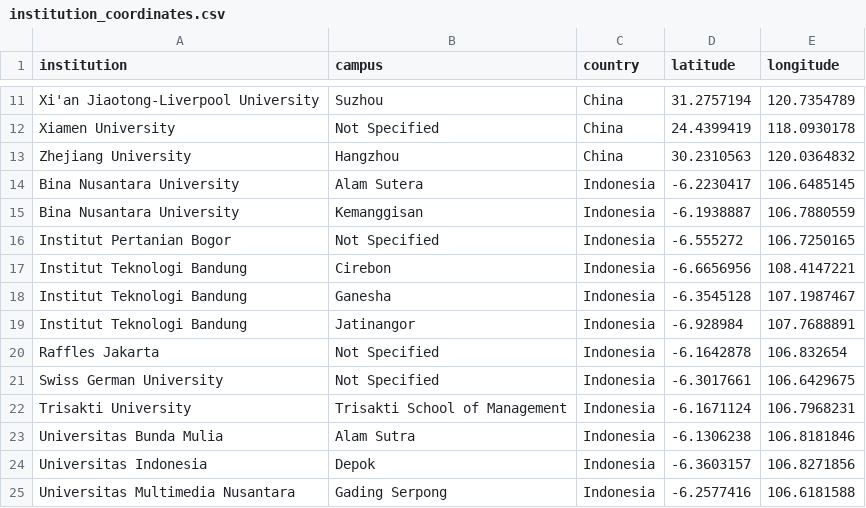
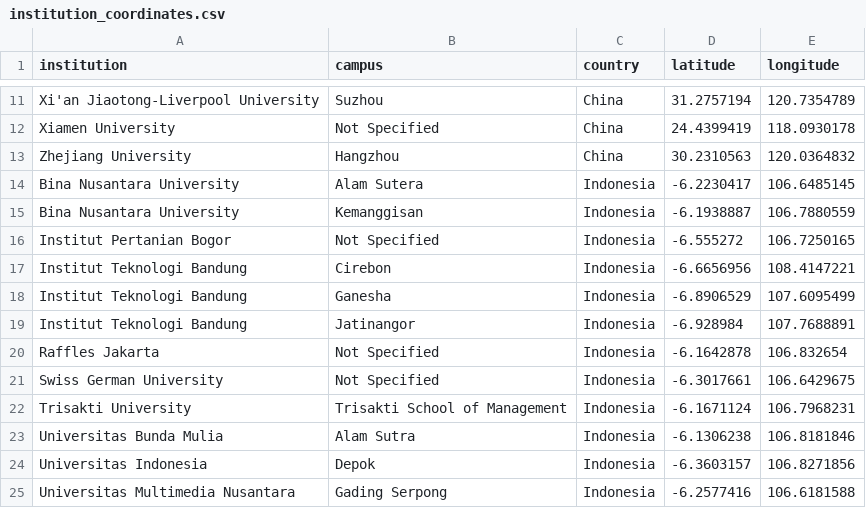
Before and after one commit to devinlin89/narada-university-dashboard, a CSV file: data/reference/geocoding/institution_coordinates.csv, drawn as a sheet; only a part is shown, gaps mark what is left out.

```diff
--- a/data/reference/geocoding/institution_coordinates.csv
+++ b/data/reference/geocoding/institution_coordinates.csv
@@ -17,3 +17,3 @@ Institut Pertanian Bogor,Not Specified,Indonesia,-6.555272,106.7250165
 Institut Teknologi Bandung,Cirebon,Indonesia,-6.6656956,108.4147221
-Institut Teknologi Bandung,Ganesha,Indonesia,-6.3545128,107.1987467
+Institut Teknologi Bandung,Ganesha,Indonesia,-6.8906529,107.6095499
 Institut Teknologi Bandung,Jatinangor,Indonesia,-6.928984,107.7688891
```
Also changed, not shown: 3 other files.
